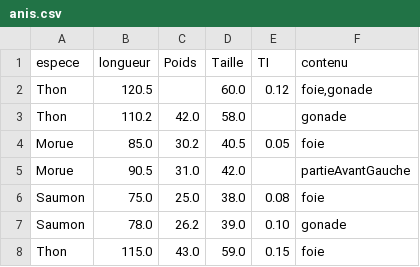
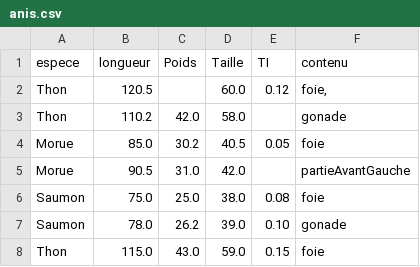
Before and after one commit to aminehib/FishStat, a CSV file: src/anis.csv, drawn as a sheet; only a part is shown.

```diff
--- a/src/anis.csv
+++ b/src/anis.csv
@@ -1,3 +1,3 @@
 espece;longueur;Poids;Taille;TI;contenu
-Thon;120.5;;60.0;0.12;foie,gonade
+Thon;120.5;;60.0;0.12;foie,
 Thon;110.2;42.0;58.0;;gonade
```
Also changed, not shown: 38 other files.
